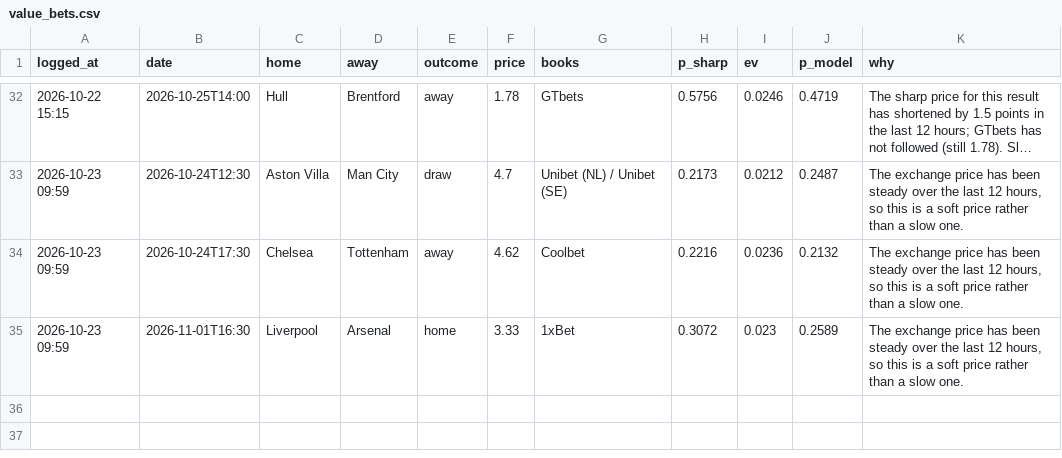
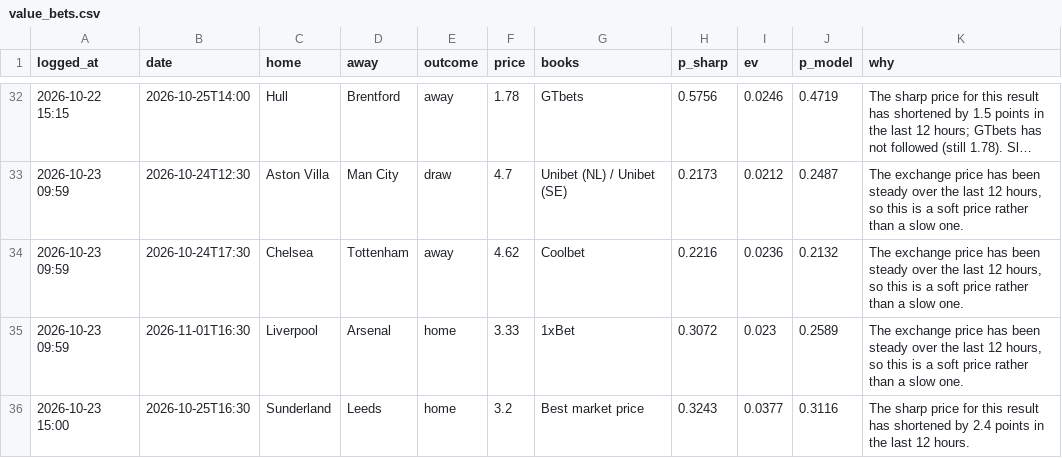
Before and after one commit to charalambousalex70-glitch/edgelab, a CSV file: history/value_bets.csv, drawn as a sheet; only a part is shown, gaps mark what is left out; long unchanged cells end in ….

```diff
--- a/history/value_bets.csv
+++ b/history/value_bets.csv
@@ -35 +35,2 @@ logged_at,date,home,away,outcome,price,books,p_sharp,ev,p_model,why
 2026-10-23 09:59,2026-11-01T16:30,Liverpool,Arsenal,home,3.33,1xBet,0.3072,0.023,0.2589,"The exchange price has been steady over the last 12 hours, so this is a soft price rather than a slow one."
+2026-10-23 15:00,2026-10-25T16:30,Sunderland,Leeds,home,3.2,Best market price,0.3243,0.0377,0.3116,The sharp price for this result has shortened by 2.4 points in the last 12 hours.
```
Also changed, not shown: history/predictions.csv, 3 other files.
